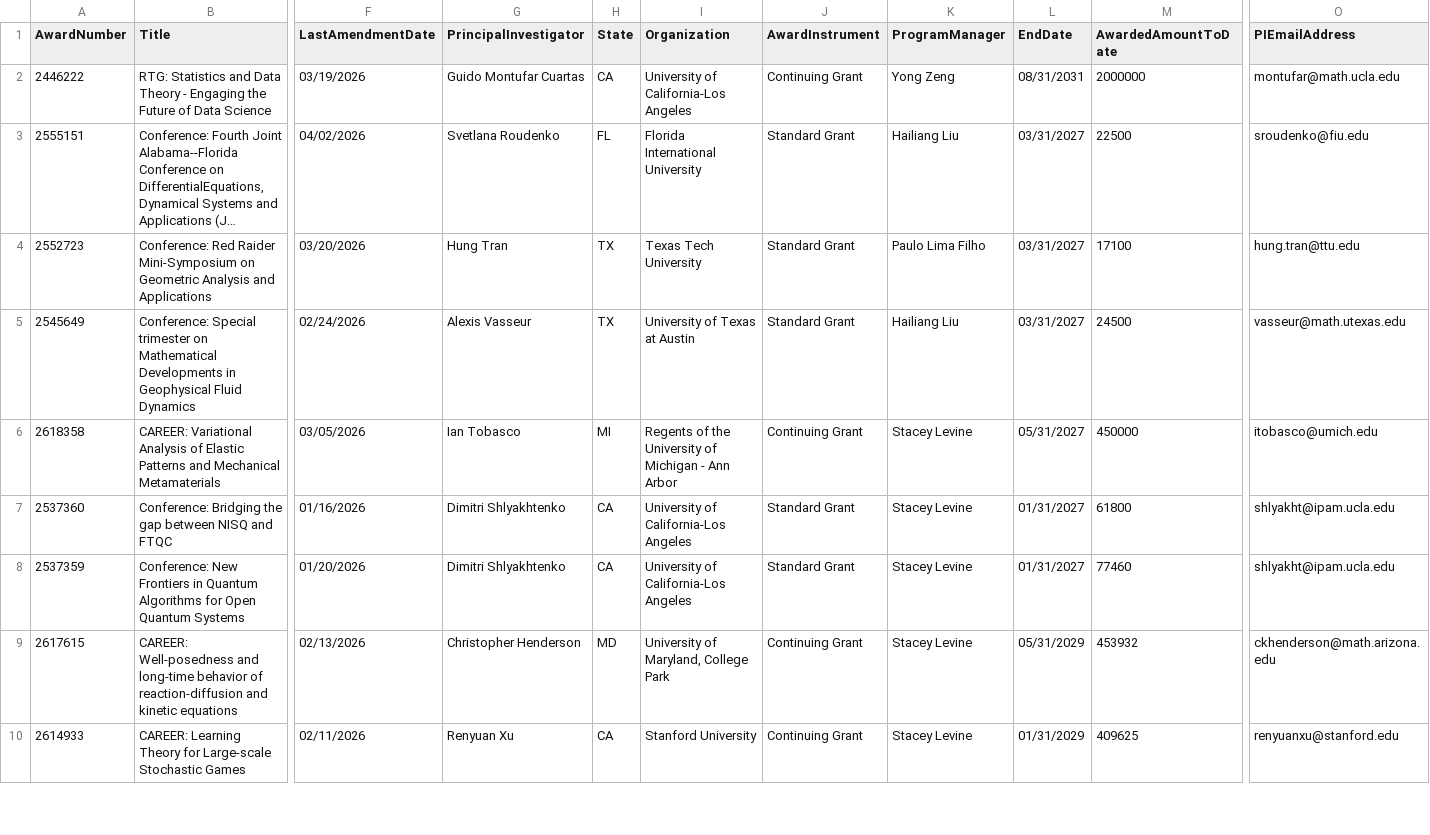
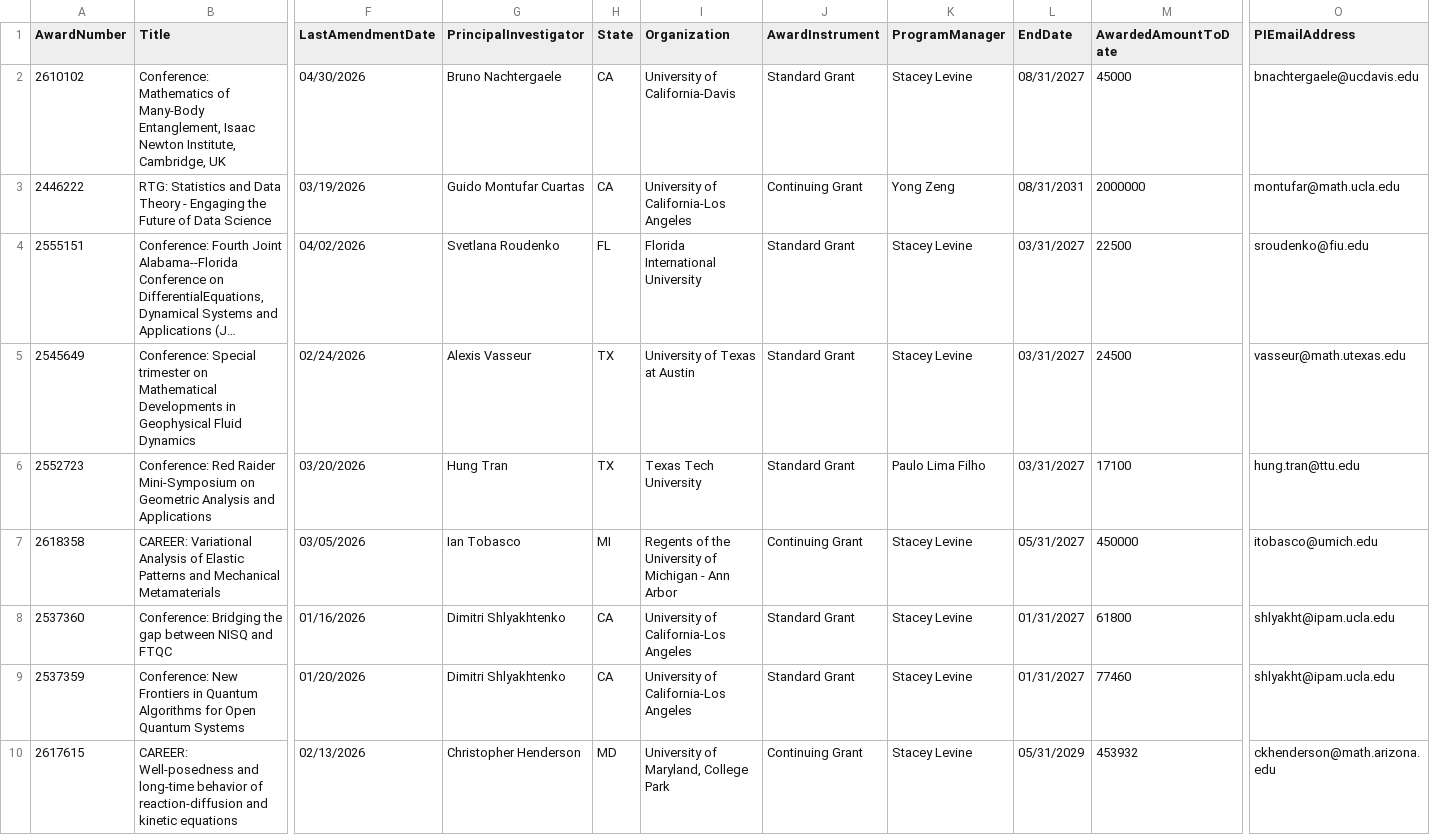
Before and after one commit to lowrank/NSF-DMS-awards, a CSV file: Applied-Mathematics/Awards-Applied-Mathematics-2026.csv, drawn as a sheet; only a part is shown, gaps mark what is left out; the shorter side is filled out with more unchanged rows; long unchanged cells end in …; removed rows and columns are numbered as before the commit, all else as after; rows hold the shown columns only; the diff names each change by its address in the sheet, - before the commit and + after, or states it on an @@ line.

Commit message:
Update Awards

```diff
--- a/Applied-Mathematics/Awards-Applied-Mathematics-2026.csv
+++ b/Applied-Mathematics/Awards-Applied-Mathematics-2026.csv
+row 2: 2610102 | Conference: Mathematics of Many-Body Entanglement, Isaac Newton Institute, Cambridge, UK | 04/30/2026 | Bruno Nachtergaele | CA | University of California-Davis | Standard Grant | Stacey Levine | 08/31/2027 | 45000 | bnachtergaele@ucdavis.edu
-K4 (ProgramManager): Hailiang Liu
+K4 (ProgramManager): Stacey Levine
+row 5: 2545649 | Conference: Special trimester on Mathematical Developments in Geophysical Fluid Dynamics | 02/24/2026 | Alexis Vasseur | TX | University of Texas at Austin | Standard Grant | Stacey Levine | 03/31/2027 | 24500 | vasseur@math.utexas.edu
-row 5: 2545649 | Conference: Special trimester on Mathematical Developments in Geophysical Fluid Dynamics | 02/24/2026 | Alexis Vasseur | TX | University of Texas at Austin | Standard Grant | Hailiang Liu | 03/31/2027 | 24500 | vasseur@math.utexas.edu
```
Also changed, not shown: Algebra-and-Number-Theory/Awards-Algebra-and-Number-Theory-2026.csv, Analysis/Awards-Analysis-2026.csv, 2 other files.
